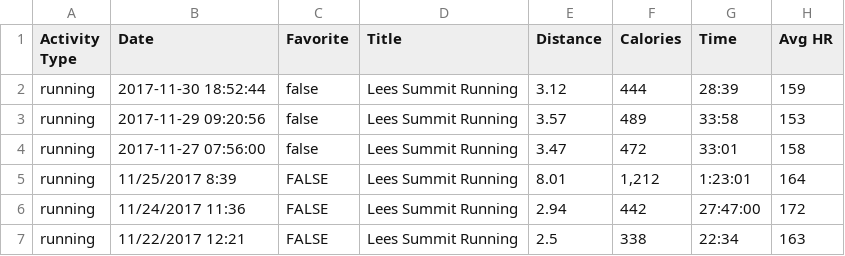
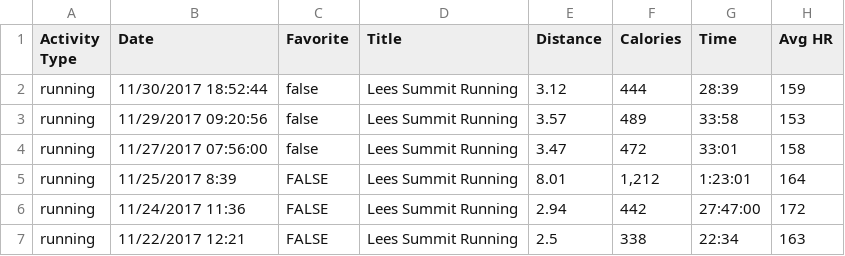
Before and after one commit to johnsug/garmin, a CSV file: garmin_log.csv, drawn as a sheet; only a part is shown; the diff names each change by its address in the sheet, - before the commit and + after, or states it on an @@ line.

Commit message:
Update garmin_log.csv

```diff
--- a/garmin_log.csv
+++ b/garmin_log.csv
-B2 (Date): 2017-11-30 18:52:44
+B2 (Date): 11/30/2017 18:52:44
-B3 (Date): 2017-11-29 09:20:56
+B3 (Date): 11/29/2017 09:20:56
-B4 (Date): 2017-11-27 07:56:00
+B4 (Date): 11/27/2017 07:56:00
```
